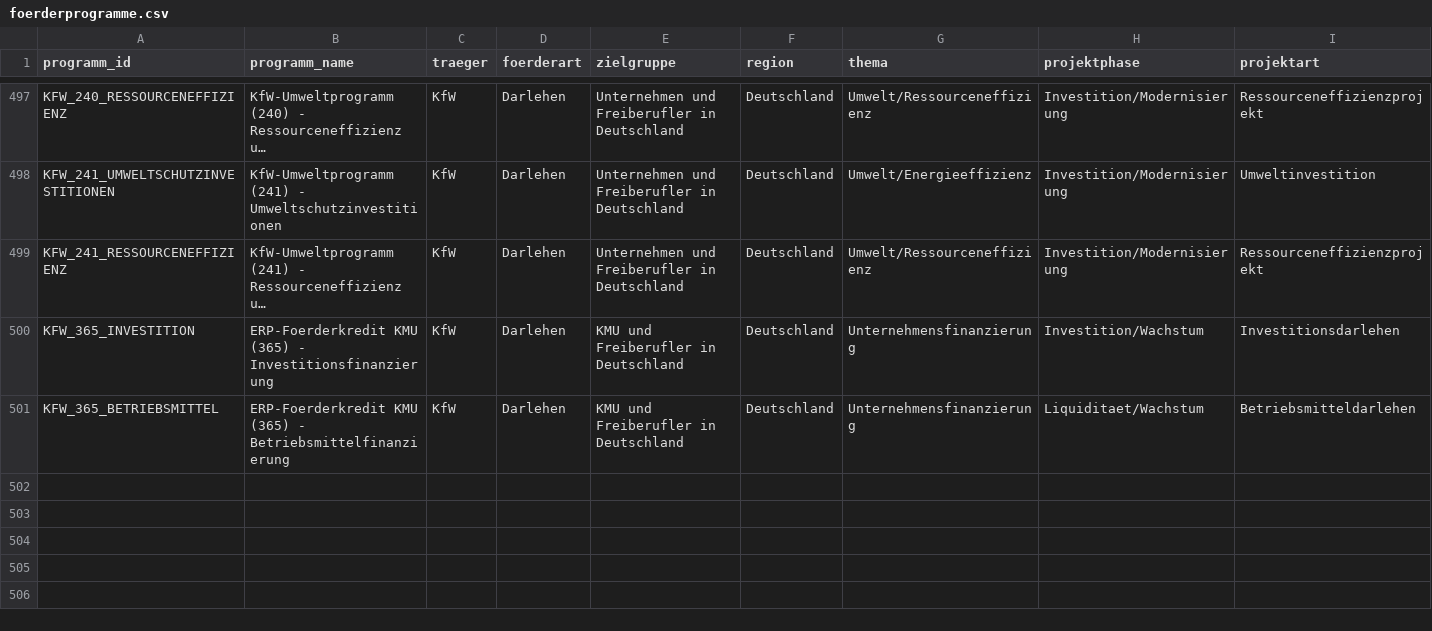
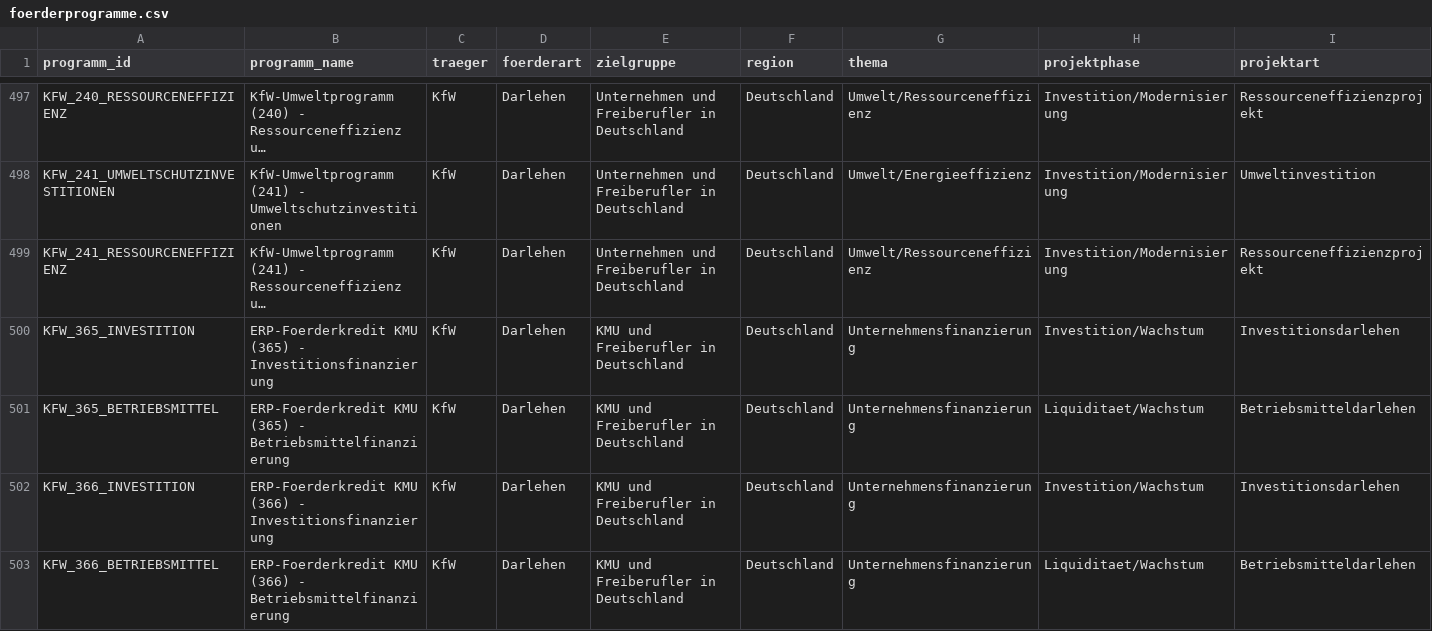
Before and after one commit to weissio/foerdermittel-navigator, a CSV file: data/foerderprogramme.csv, drawn as a sheet; only a part is shown, gaps mark what is left out; long unchanged cells end in …; rows hold the shown columns only; the diff names each change by its address in the sheet, - before the commit and + after, or states it on an @@ line.

Commit message:
data: kfw 366 module +2

```diff
--- a/data/foerderprogramme.csv
+++ b/data/foerderprogramme.csv
+row 502: KFW_366_INVESTITION | ERP-Foerderkredit KMU (366) - Investitionsfinanzierung | KfW | Darlehen | KMU und Freiberufler in Deutschland | Deutschland | Unternehmensfinanzierung | Investition/Wachstum | Investitionsdarlehen
+row 503: KFW_366_BETRIEBSMITTEL | ERP-Foerderkredit KMU (366) - Betriebsmittelfinanzierung | KfW | Darlehen | KMU und Freiberufler in Deutschland | Deutschland | Unternehmensfinanzierung | Liquiditaet/Wachstum | Betriebsmitteldarlehen
```
Also changed, not shown: 4 other files.
